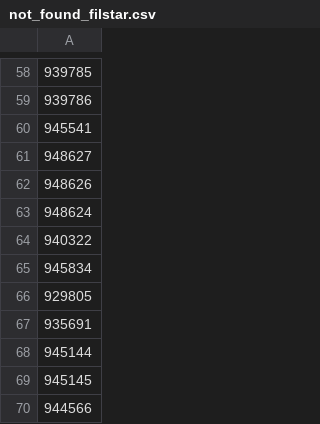
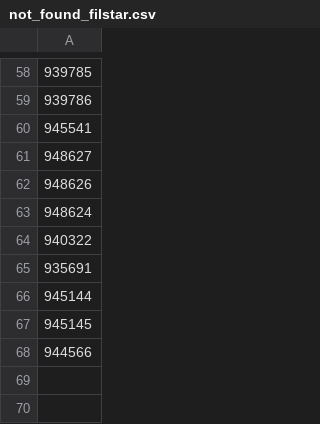
Before and after one commit to vladi1199/proba5, a CSV file: proba5/not_found_filstar.csv, drawn as a sheet; only a part is shown, gaps mark what is left out; the diff names each change by its address in the sheet, - before the commit and + after, or states it on an @@ line.

```diff
--- a/proba5/not_found_filstar.csv
+++ b/proba5/not_found_filstar.csv
-row 65: 945834
-row 66: 929805
```
Also changed, not shown: proba5/results_filstar.csv, 1 other file.
